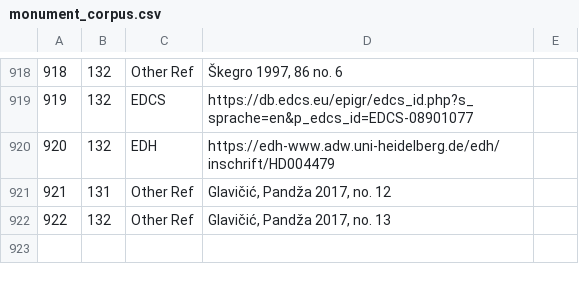
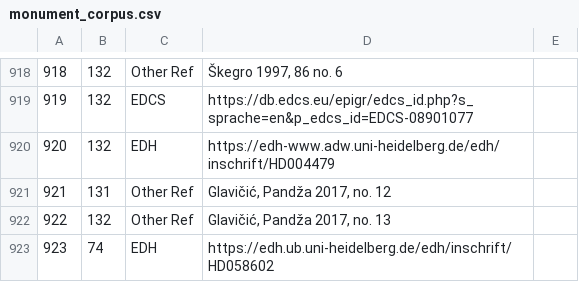
Before and after one commit to EwanSC/BromansCoopey, a CSV file: original_source_data/monument_corpus.csv, drawn as a sheet; only a part is shown, gaps mark what is left out; the diff names each change by its address in the sheet, - before the commit and + after, or states it on an @@ line.

```diff
--- a/original_source_data/monument_corpus.csv
+++ b/original_source_data/monument_corpus.csv
+row 923: 923 | 74 | EDH | https://edh.ub.uni-heidelberg.de/edh/inschrift/HD058602
```
Also changed, not shown: analysis/all_corpora.csv, data/monument_corpus.csv, 1 other file.
